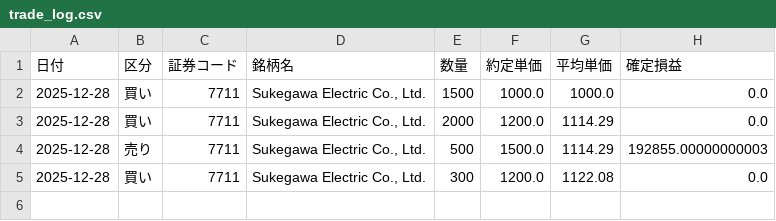
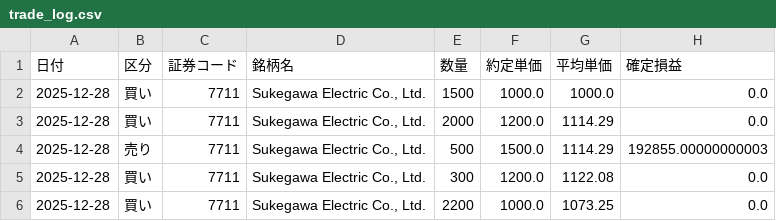
Before and after one commit to reiwa1019-cmyk/J_Phantom_Gear, a CSV file: trade_log.csv, drawn as a sheet.

Commit message:
Update trade_log.csv

```diff
--- a/trade_log.csv
+++ b/trade_log.csv
@@ -5 +5,2 @@
 2025-12-28,買い,7711,"Sukegawa Electric Co., Ltd.",300,1200.0,1122.08,0.0
+2025-12-28,買い,7711,"Sukegawa Electric Co., Ltd.",2200,1000.0,1073.25,0.0
```
